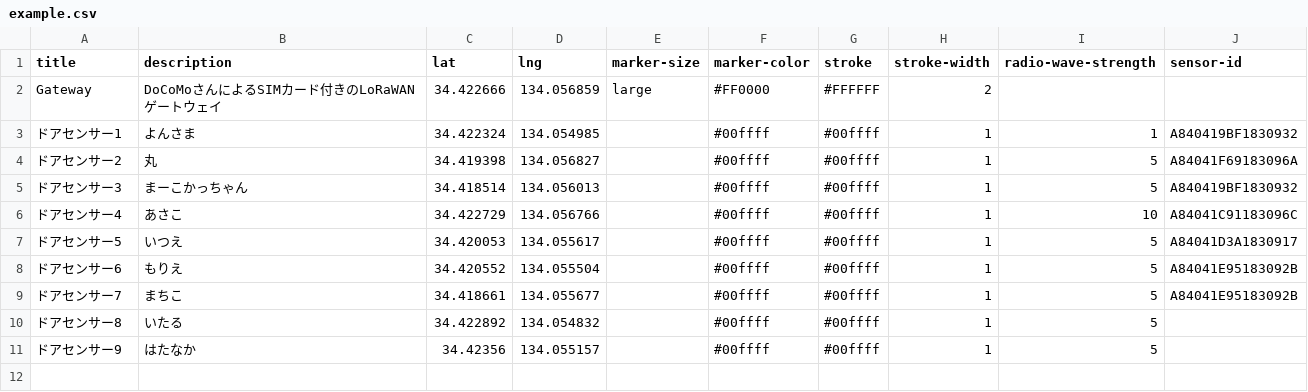
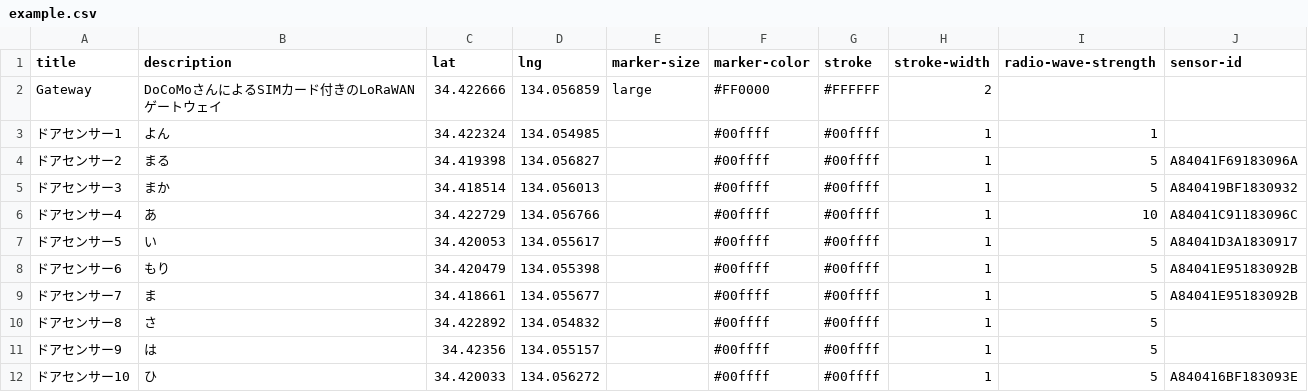
Before and after one commit to ShinichiNishikawa/smart-ogi-island, a CSV file: example.csv, drawn as a sheet.

Commit message:
抽象化

```diff
--- a/example.csv
+++ b/example.csv
@@ -2,10 +2,11 @@ title,description,lat,lng,marker-size,marker-color,stroke,stroke-width,radio-wav
 Gateway,DoCoMoさんによるSIMカード付きのLoRaWANゲートウェイ,34.422666,134.056859,large,#FF0000,#FFFFFF,2,,
-ドアセンサー1,よんさま,34.422324,134.054985,,#00ffff,#00ffff,1,1,A840419BF1830932
-ドアセンサー2,丸,34.419398,134.056827,,#00ffff,#00ffff,1,5,A84041F69183096A
-ドアセンサー3,まーこかっちゃん,34.418514,134.056013,,#00ffff,#00ffff,1,5,A840419BF1830932
-ドアセンサー4,あさこ,34.422729,134.056766,,#00ffff,#00ffff,1,10,A84041C91183096C
-ドアセンサー5,いつえ,34.420053,134.055617,,#00ffff,#00ffff,1,5,A84041D3A1830917
-ドアセンサー6,もりえ,34.420552,134.055504,,#00ffff,#00ffff,1,5,A84041E95183092B
-ドアセンサー7,まちこ,34.418661,134.055677,,#00ffff,#00ffff,1,5,A84041E95183092B
-ドアセンサー8,いたる,34.422892,134.054832,,#00ffff,#00ffff,1,5,
-ドアセンサー9,はたなか,34.42356,134.055157,,#00ffff,#00ffff,1,5,
+ドアセンサー1,よん,34.422324,134.054985,,#00ffff,#00ffff,1,1,
+ドアセンサー2,まる,34.419398,134.056827,,#00ffff,#00ffff,1,5,A84041F69183096A
+ドアセンサー3,まか,34.418514,134.056013,,#00ffff,#00ffff,1,5,A840419BF1830932
+ドアセンサー4,あ,34.422729,134.056766,,#00ffff,#00ffff,1,10,A84041C91183096C
+ドアセンサー5,い,34.420053,134.055617,,#00ffff,#00ffff,1,5,A84041D3A1830917
+ドアセンサー6,もり,34.420479,134.055398,,#00ffff,#00ffff,1,5,A84041E95183092B
+ドアセンサー7,ま,34.418661,134.055677,,#00ffff,#00ffff,1,5,A84041E95183092B
+ドアセンサー8,さ,34.422892,134.054832,,#00ffff,#00ffff,1,5,
+ドアセンサー9,は,34.42356,134.055157,,#00ffff,#00ffff,1,5,
+ドアセンサー10,ひ,34.420033,134.056272,,#00ffff,#00ffff,1,5,A840416BF183093E
```
